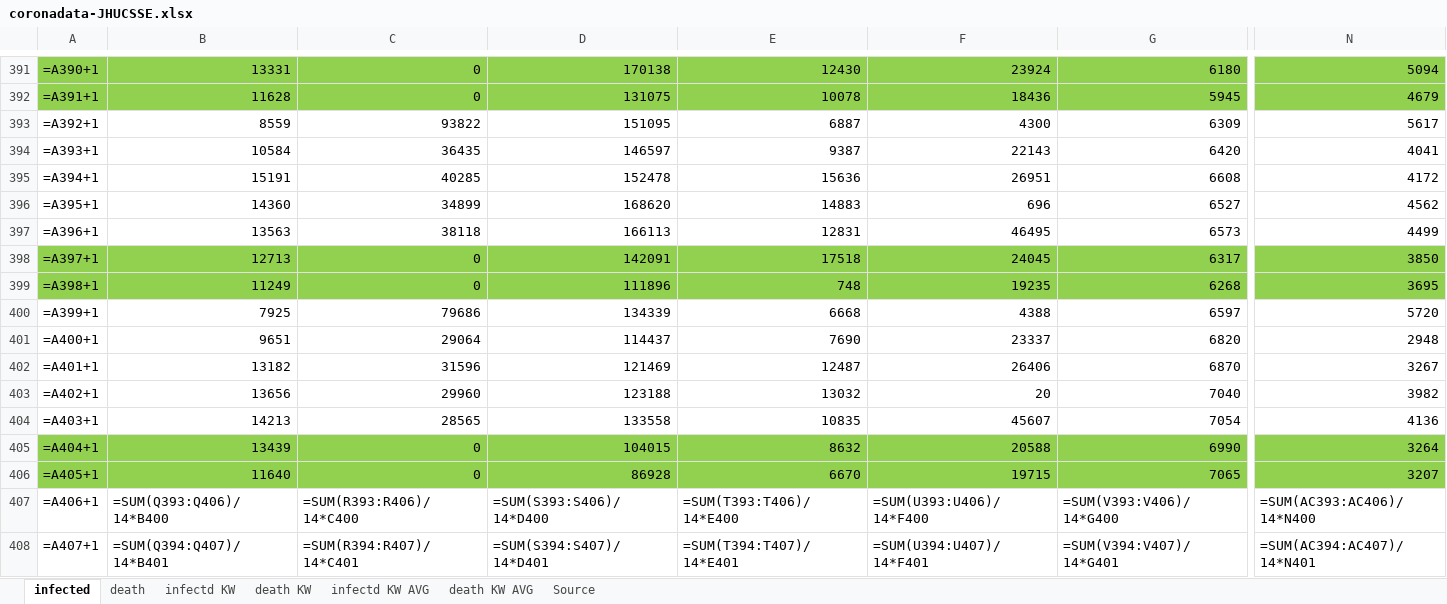
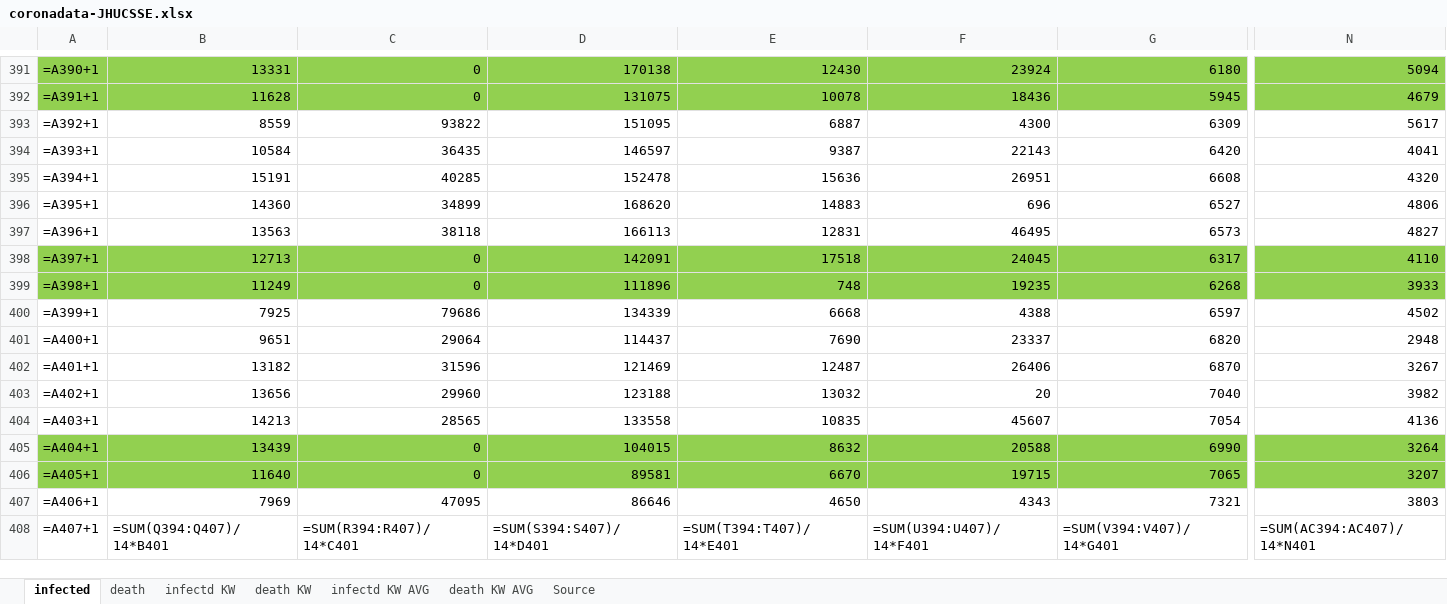
Before and after one commit to ChristophKrause/coronaDataHelper, an Excel workbook: src/CoronaDataHelper/CoronaDataHelper/res/coronadata-JHUCSSE.xlsx, sheet infected, drawn as a sheet; only a part is shown, gaps mark what is left out; values as stored, in another font and other column widths than the file's, no borders; formulas without a stored value are shown as written; conditional formats not drawn; the diff covers the shown part only; the diff names each change by its address in the sheet, - before the commit and + after, or states it on an @@ line.

```diff
--- a/src/CoronaDataHelper/CoronaDataHelper/res/coronadata-JHUCSSE.xlsx (sheet infected)
+++ b/src/CoronaDataHelper/CoronaDataHelper/res/coronadata-JHUCSSE.xlsx (sheet infected)
-N395: 4172
+N395: 4320
-N396: 4562
+N396: 4806
-N397: 4499
+N397: 4827
-N398: 3850
+N398: 4110
-N399: 3695
+N399: 3933
-N400: 5720
+N400: 4502
-D406: 86928
+D406: 89581
-B407: =SUM(Q393:Q406)/14*B400
+B407: 7969
-C407: =SUM(R393:R406)/14*C400
+C407: 47095
-D407: =SUM(S393:S406)/14*D400
+D407: 86646
-E407: =SUM(T393:T406)/14*E400
+E407: 4650
-F407: =SUM(U393:U406)/14*F400
+F407: 4343
-G407: =SUM(V393:V406)/14*G400
+G407: 7321
-N407: =SUM(AC393:AC406)/14*N400
+N407: 3803
```
Also changed, not shown: 7 edited cells elsewhere in this sheet, sheet death, src/CoronaDataHelper/CoronaDataHelper/res/coronadata_germany.xlsx, src/CoronaDataHelper/CoronaDataHelper/res/coronadata_germanyRKI.xlsx, 11 other files.
